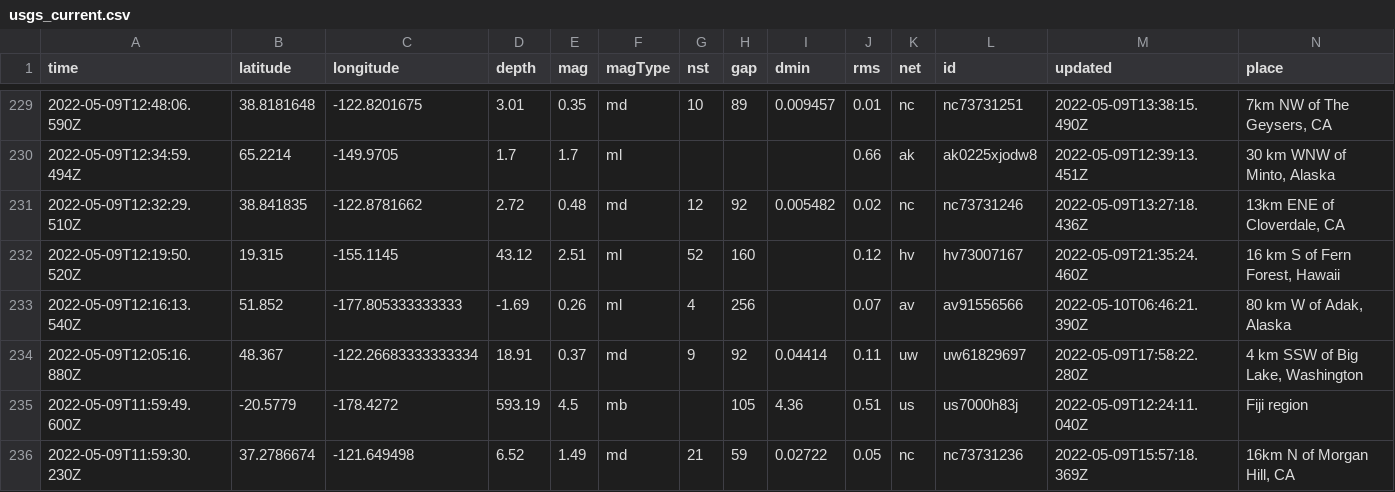
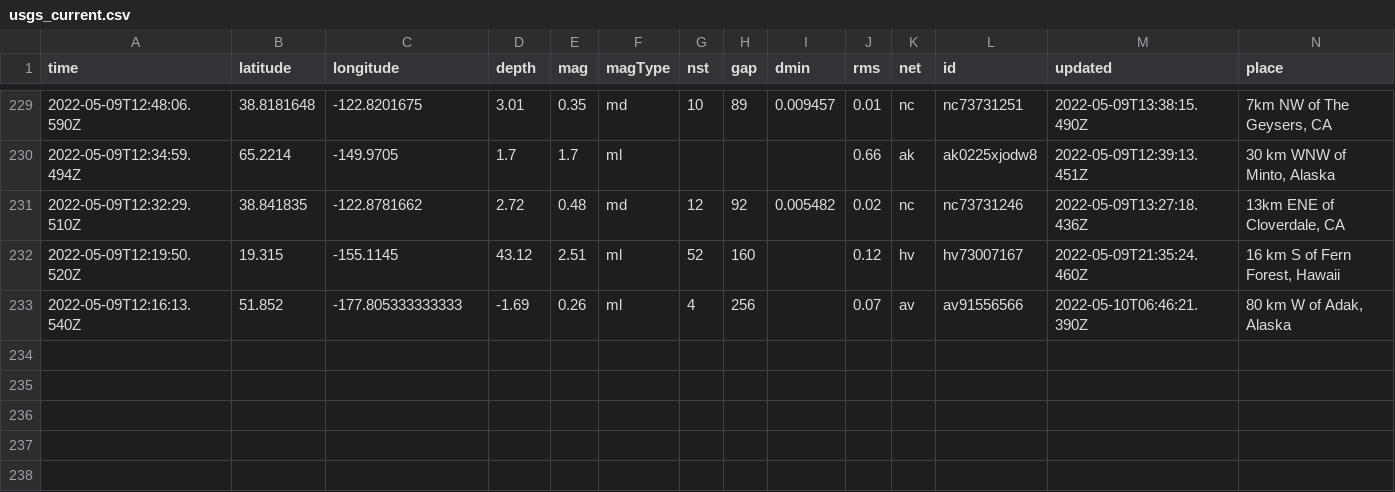
Before and after one commit to lalers/my-data-robot, a CSV file: usgs_current.csv, drawn as a sheet; only a part is shown, gaps mark what is left out; rows hold the shown columns only; the diff covers the shown part only; the diff names each change by its address in the sheet, - before the commit and + after, or states it on an @@ line.

```diff
--- a/usgs_current.csv
+++ b/usgs_current.csv
-row 234: 2022-05-09T12:05:16.880Z | 48.367 | -122.26683333333334 | 18.91 | 0.37 | md | 9 | 92 | 0.04414 | 0.11 | uw | uw61829697 | 2022-05-09T17:58:22.280Z | 4 km SSW of Big Lake, Washington
-row 235: 2022-05-09T11:59:49.600Z | -20.5779 | -178.4272 | 593.19 | 4.5 | mb |  | 105 | 4.36 | 0.51 | us | us7000h83j | 2022-05-09T12:24:11.040Z | Fiji region
-row 236: 2022-05-09T11:59:30.230Z | 37.2786674 | -121.649498 | 6.52 | 1.49 | md | 21 | 59 | 0.02722 | 0.05 | nc | nc73731236 | 2022-05-09T15:57:18.369Z | 16km N of Morgan Hill, CA
```
Also changed, not shown: 2 removed rows and 11 edited cells elsewhere in this file.
